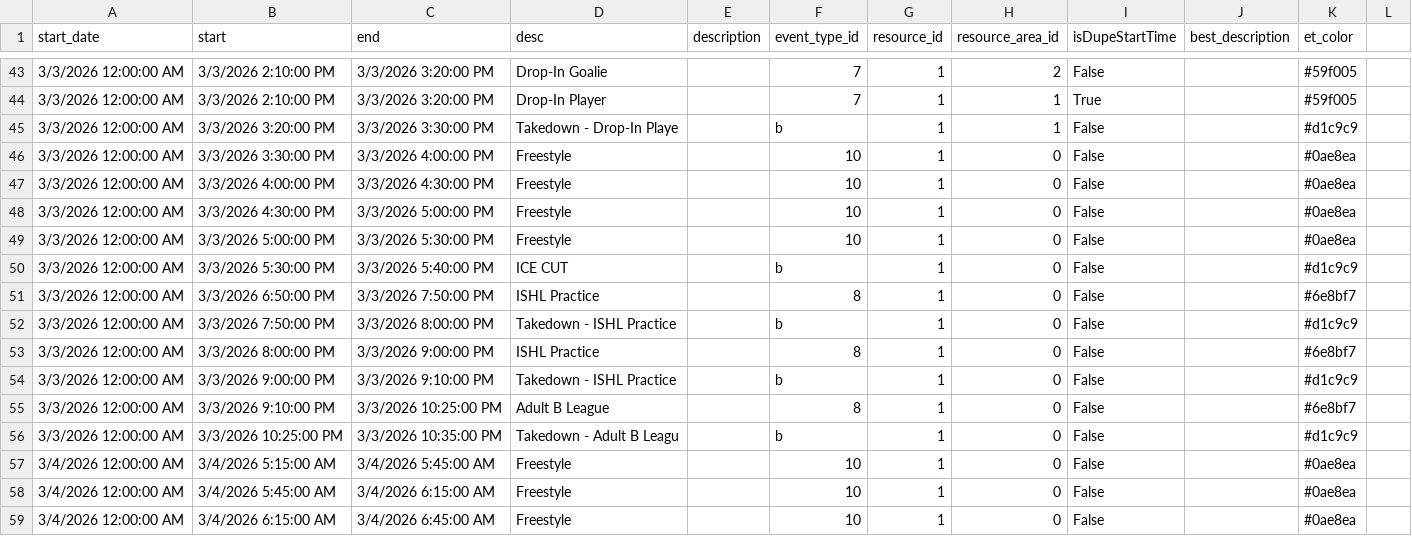
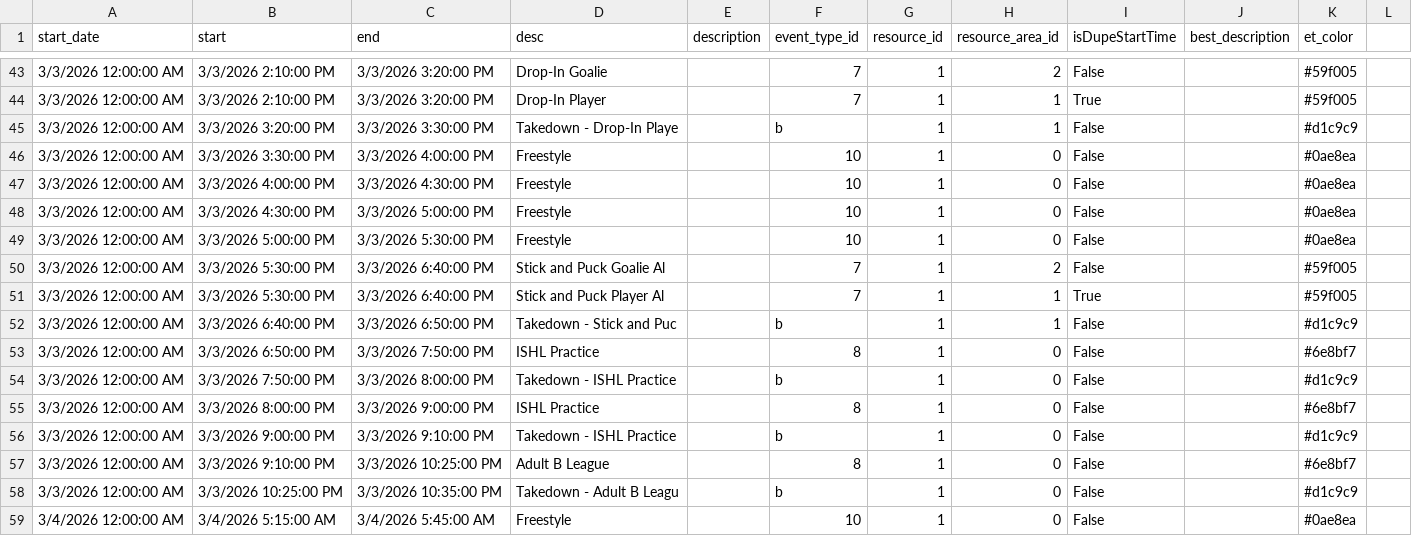
Before and after one commit to epicentr/aerodrome-ical-proxy, a CSV file: events.csv, drawn as a sheet; only a part is shown, gaps mark what is left out; the shorter side is filled out with more unchanged rows.

Commit message:
Update calendar data
Diff summary:
diff --git a/events.csv b/events.csv
index f48c3d4..5e4cbe7 100644
--- a/events.csv
+++ b/events.csv
@@ -50 +50,3 @@ start_date,start,end,desc,description,event_type_id,resource_id,resource_area_id
-3/3/2026 12:00:00 AM,3/3/2026 5:30:00 PM,3/3/2026 5:40:00 PM,ICE CUT,,b,1,0,False,,#d1c9c9
+3/3/2026 12:00:00 AM,3/3/2026 5:30:00 PM,3/3/2026 6:40:00 PM,Stick and Puck Goalie Al,,7,1,2,False,,#59f005
+3/3/2026 12:00:00 AM,3/3/2026 5:30:00 PM,3/3/2026 6:40:00 PM,Stick and Puck Player Al,,7,1,1,True,,#59f005
+3/3/2026 12:00:00 AM,3/3/2026 6:40:00 PM,3/3/2026 6:50:00 PM,Takedown - Stick and Puc,,b,1,1,False,,#d1c9c9

```diff
--- a/events.csv
+++ b/events.csv
@@ -49,3 +49,5 @@ start_date,start,end,desc,description,event_type_id,resource_id,resource_area_id
 3/3/2026 12:00:00 AM,3/3/2026 5:00:00 PM,3/3/2026 5:30:00 PM,Freestyle,,10,1,0,False,,#0ae8ea
-3/3/2026 12:00:00 AM,3/3/2026 5:30:00 PM,3/3/2026 5:40:00 PM,ICE CUT,,b,1,0,False,,#d1c9c9
+3/3/2026 12:00:00 AM,3/3/2026 5:30:00 PM,3/3/2026 6:40:00 PM,Stick and Puck Goalie Al,,7,1,2,False,,#59f005
+3/3/2026 12:00:00 AM,3/3/2026 5:30:00 PM,3/3/2026 6:40:00 PM,Stick and Puck Player Al,,7,1,1,True,,#59f005
+3/3/2026 12:00:00 AM,3/3/2026 6:40:00 PM,3/3/2026 6:50:00 PM,Takedown - Stick and Puc,,b,1,1,False,,#d1c9c9
 3/3/2026 12:00:00 AM,3/3/2026 6:50:00 PM,3/3/2026 7:50:00 PM,ISHL Practice,,8,1,0,False,,#6e8bf7
```
Also changed, not shown: 7 other files.
